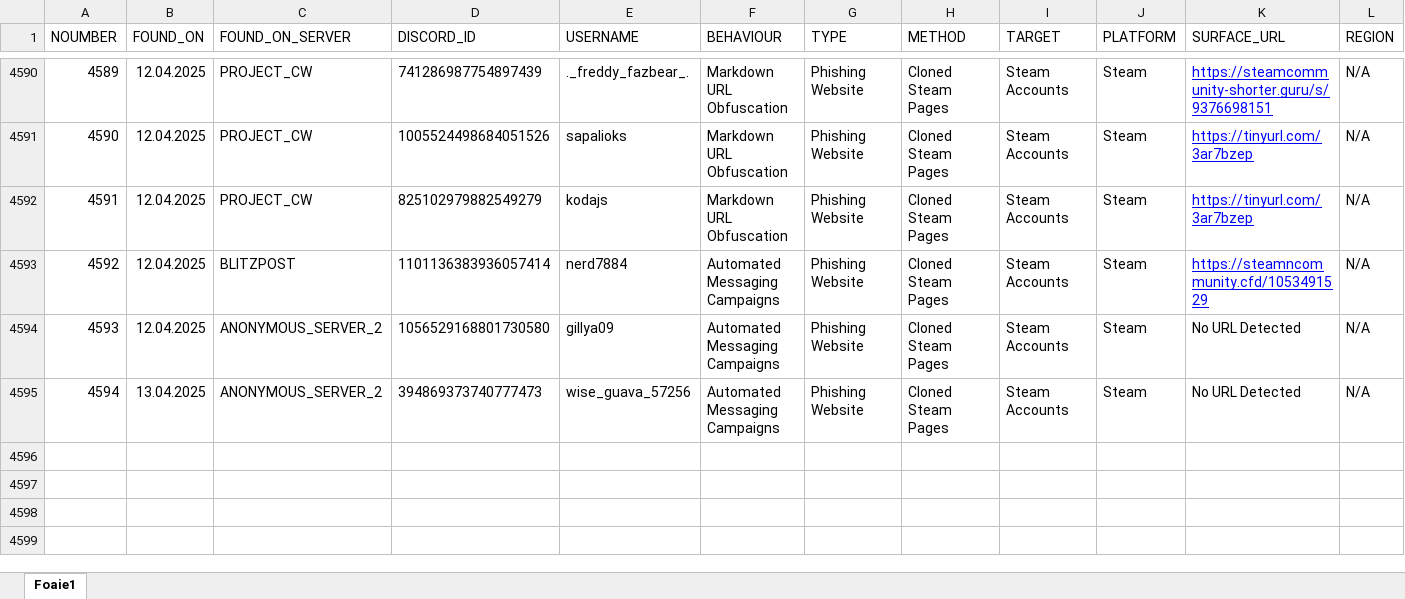
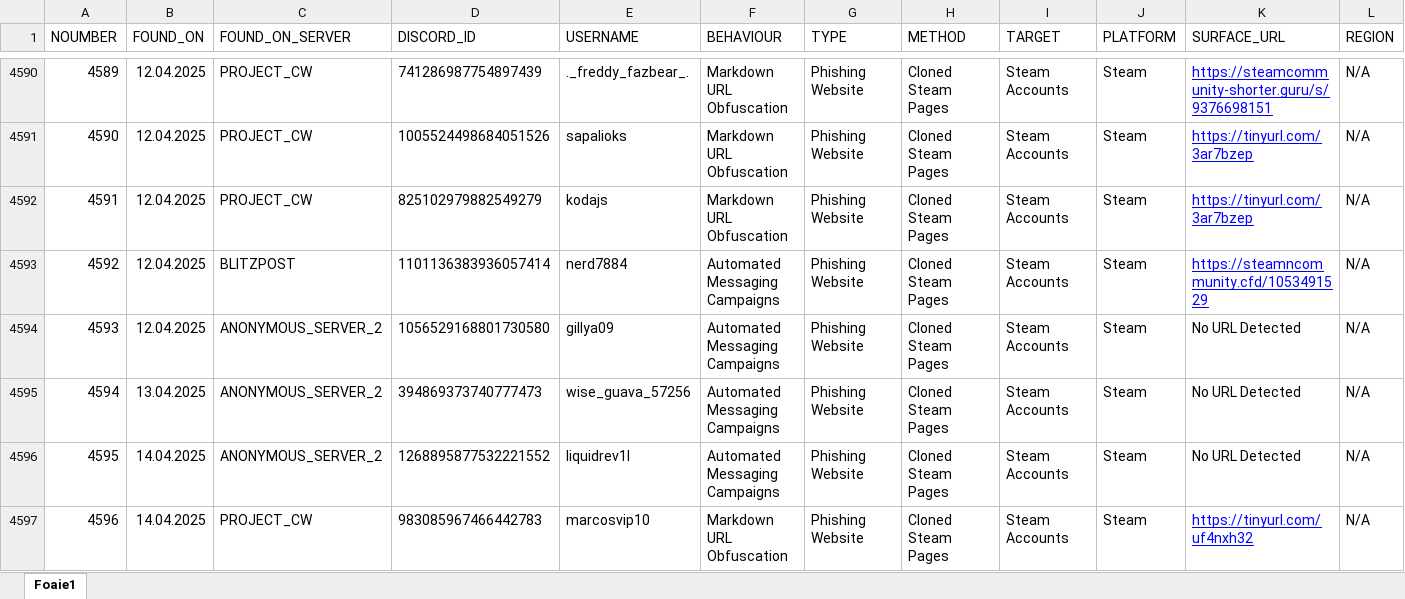
Before and after one commit to TheDARTProject/Database-Files, an Excel workbook: Excel-Import-Export/ExporterSheet.xlsx, sheet Foaie1, drawn as a sheet; only a part is shown, gaps mark what is left out; values as stored, in another font and other column widths than the file's, no borders; charts and pictures not drawn; rows hold the shown columns only; the diff names each change by its address in the sheet, - before the commit and + after, or states it on an @@ line.

```diff
--- a/Excel-Import-Export/ExporterSheet.xlsx (sheet Foaie1)
+++ b/Excel-Import-Export/ExporterSheet.xlsx (sheet Foaie1)
+row 4596: 4595 | 14.04.2025 | ANONYMOUS_SERVER_2 | 1268895877532221552 | liquidrev1l | Automated Messaging Campaigns | Phishing Website | Cloned Steam Pages | Steam Accounts | Steam | No URL Detected | N/A
+row 4597: 4596 | 14.04.2025 | PROJECT_CW | 983085967466442783 | marcosvip10 | Markdown URL Obfuscation | Phishing Website | Cloned Steam Pages | Steam Accounts | Steam | https://tinyurl.com/uf4nxh32 | N/A
```
Also changed, not shown: 6 other files.
